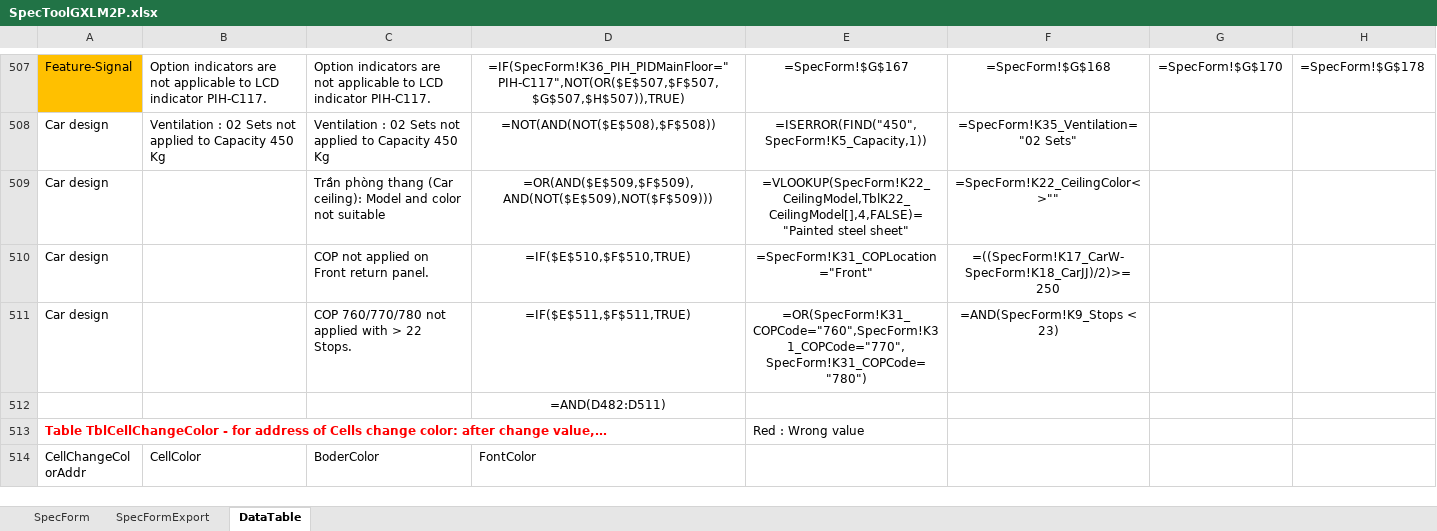
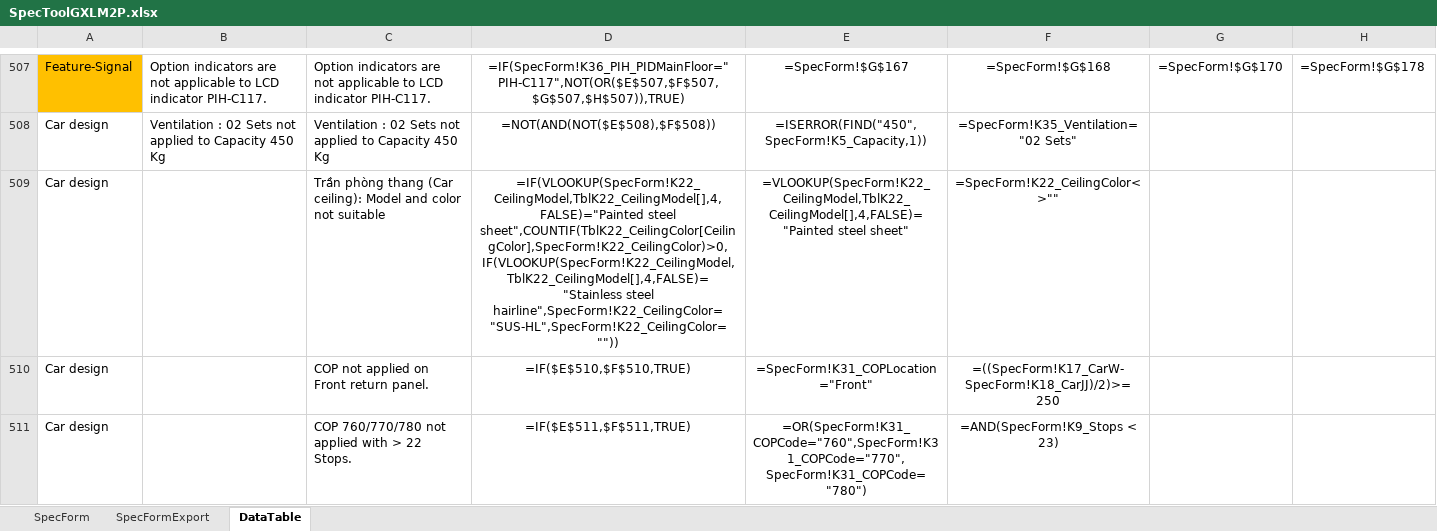
Before and after one commit to thangpham2992-svg/SPECTOOL_2026, an Excel workbook: database/SpecToolGXLM2P.xlsx, sheet DataTable, drawn as a sheet; only a part is shown, gaps mark what is left out; the shorter side is filled out with more unchanged rows; values as stored, in another font and other column widths than the file's, no borders; formulas are shown in place of their values; charts and pictures and table styles not drawn; the diff names each change by its address in the sheet, - before the commit and + after, or states it on an @@ line.

```diff
--- a/database/SpecToolGXLM2P.xlsx (sheet DataTable)
+++ b/database/SpecToolGXLM2P.xlsx (sheet DataTable)
-D509: =OR(AND($E$509,$F$509),AND(NOT($E$509),NOT($F$509)))
+D509: =IF(VLOOKUP(SpecForm!K22_CeilingModel,TblK22_CeilingModel[],4,FALSE)="Painted steel sheet",COUNTIF(TblK22_CeilingColor[CeilingColor],SpecForm!K22_CeilingColor)>0,IF(VLOOKUP(SpecForm!K22_CeilingModel,TblK22_CeilingModel[],4,FALSE)="Stainless steel hairline",SpecForm!K22_CeilingColor="SUS-HL",SpecForm!K22_CeilingColor=""))
```
Also changed, not shown: database/SpecToolGQXL2P.xlsx, 53 other files.
